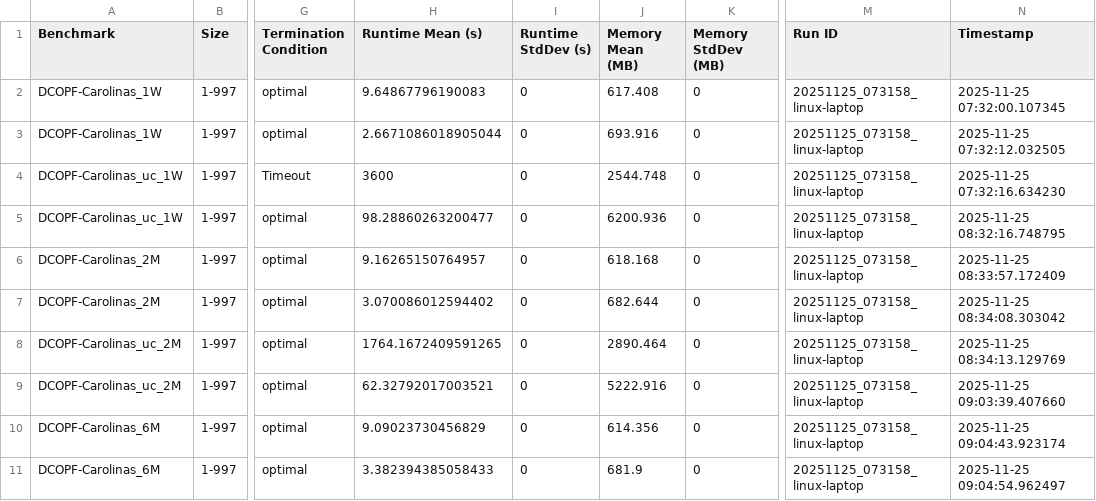
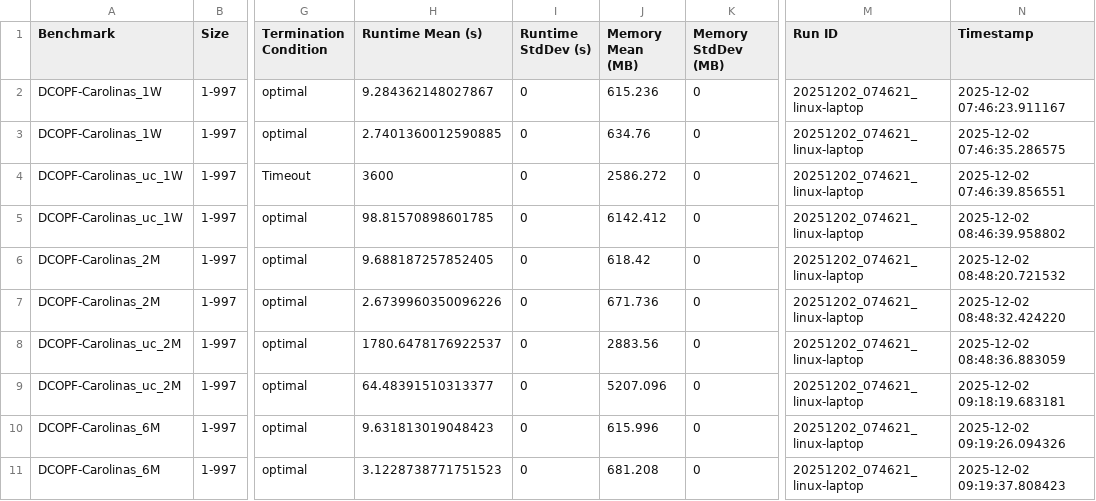
Before and after one commit to open-energy-transition/solver-benchmark, a CSV file: results/benchmark_results_mean_stddev.csv, drawn as a sheet; only a part is shown, gaps mark what is left out; the diff covers the shown part only; the diff names each change by its address in the sheet, - before the commit and + after, or states it on an @@ line.

```diff
--- a/results/benchmark_results_mean_stddev.csv
+++ b/results/benchmark_results_mean_stddev.csv
-H2 (Runtime Mean (s)): 9.64867796190083
+H2 (Runtime Mean (s)): 9.284362148027867
-J2 (Memory Mean (MB)): 617.408
+J2 (Memory Mean (MB)): 615.236
-M2:M11 (Run ID): 20251125_073158_linux-laptop
+M2:M11 (Run ID): 20251202_074621_linux-laptop
-N2 (Timestamp): 2025-11-25 07:32:00.107345
+N2 (Timestamp): 2025-12-02 07:46:23.911167
-H3 (Runtime Mean (s)): 2.6671086018905044
+H3 (Runtime Mean (s)): 2.7401360012590885
-J3 (Memory Mean (MB)): 693.916
+J3 (Memory Mean (MB)): 634.76
-N3 (Timestamp): 2025-11-25 07:32:12.032505
+N3 (Timestamp): 2025-12-02 07:46:35.286575
-J4 (Memory Mean (MB)): 2544.748
+J4 (Memory Mean (MB)): 2586.272
-N4 (Timestamp): 2025-11-25 07:32:16.634230
+N4 (Timestamp): 2025-12-02 07:46:39.856551
-H5 (Runtime Mean (s)): 98.28860263200477
+H5 (Runtime Mean (s)): 98.81570898601785
-J5 (Memory Mean (MB)): 6200.936
+J5 (Memory Mean (MB)): 6142.412
-N5 (Timestamp): 2025-11-25 08:32:16.748795
+N5 (Timestamp): 2025-12-02 08:46:39.958802
-H6 (Runtime Mean (s)): 9.16265150764957
+H6 (Runtime Mean (s)): 9.688187257852405
-J6 (Memory Mean (MB)): 618.168
+J6 (Memory Mean (MB)): 618.42
-N6 (Timestamp): 2025-11-25 08:33:57.172409
+N6 (Timestamp): 2025-12-02 08:48:20.721532
-H7 (Runtime Mean (s)): 3.070086012594402
+H7 (Runtime Mean (s)): 2.6739960350096226
-J7 (Memory Mean (MB)): 682.644
+J7 (Memory Mean (MB)): 671.736
-N7 (Timestamp): 2025-11-25 08:34:08.303042
+N7 (Timestamp): 2025-12-02 08:48:32.424220
-H8 (Runtime Mean (s)): 1764.1672409591265
+H8 (Runtime Mean (s)): 1780.6478176922537
-J8 (Memory Mean (MB)): 2890.464
+J8 (Memory Mean (MB)): 2883.56
-N8 (Timestamp): 2025-11-25 08:34:13.129769
+N8 (Timestamp): 2025-12-02 08:48:36.883059
-H9 (Runtime Mean (s)): 62.32792017003521
+H9 (Runtime Mean (s)): 64.48391510313377
-J9 (Memory Mean (MB)): 5222.916
+J9 (Memory Mean (MB)): 5207.096
-N9 (Timestamp): 2025-11-25 09:03:39.407660
+N9 (Timestamp): 2025-12-02 09:18:19.683181
-H10 (Runtime Mean (s)): 9.09023730456829
+H10 (Runtime Mean (s)): 9.631813019048423
-J10 (Memory Mean (MB)): 614.356
+J10 (Memory Mean (MB)): 615.996
-N10 (Timestamp): 2025-11-25 09:04:43.923174
+N10 (Timestamp): 2025-12-02 09:19:26.094326
-H11 (Runtime Mean (s)): 3.382394385058433
+H11 (Runtime Mean (s)): 3.1228738771751523
-J11 (Memory Mean (MB)): 681.9
+J11 (Memory Mean (MB)): 681.208
-N11 (Timestamp): 2025-11-25 09:04:54.962497
+N11 (Timestamp): 2025-12-02 09:19:37.808423
```
Also changed, not shown: 4 added rows and 8 edited cells elsewhere in this file, results/benchmark_results.csv, 1 other file.
